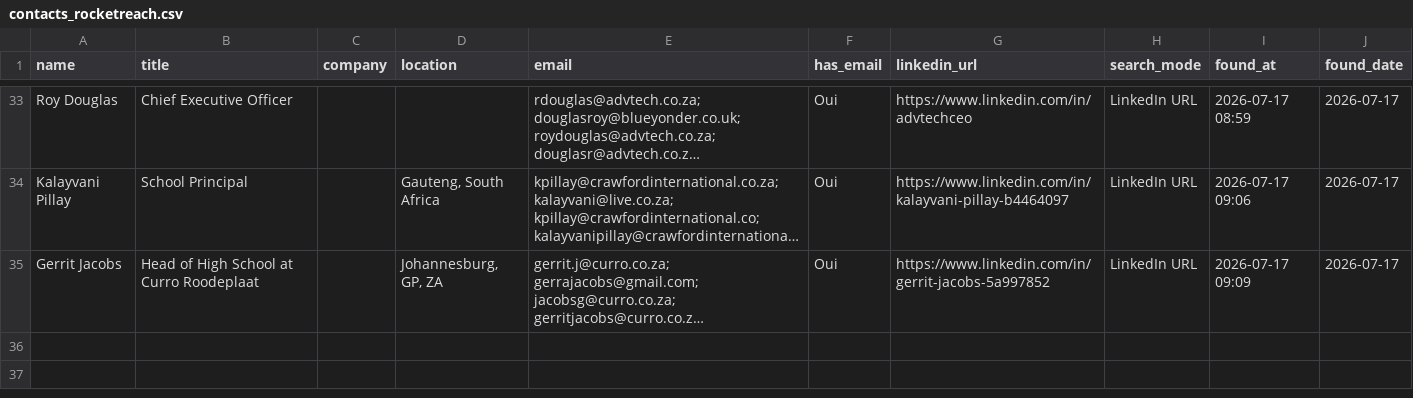
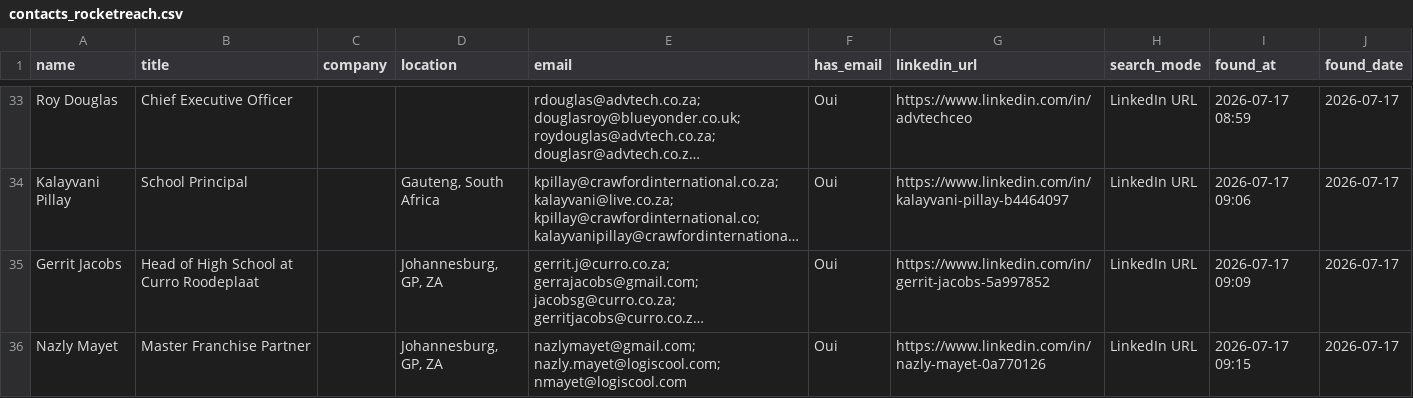
Before and after one commit to DhekerDerouich/TUTTOP-Agent-AI-2026, a CSV file: agent_identification/data/contacts_rocketreach.csv, drawn as a sheet; only a part is shown, gaps mark what is left out; long unchanged cells end in …; the diff names each change by its address in the sheet, - before the commit and + after, or states it on an @@ line.

Commit message:
Sync contacts (35 rows)

```diff
--- a/agent_identification/data/contacts_rocketreach.csv
+++ b/agent_identification/data/contacts_rocketreach.csv
+row 36: Nazly Mayet | Master Franchise Partner |  | Johannesburg, GP, ZA | nazlymayet@gmail.com; nazly.mayet@logiscool.com; nmayet@logiscool.com | Oui | https://www.linkedin.com/in/nazly-mayet-0a770126 | LinkedIn URL | 2026-07-17 09:15 | 2026-07-17
```
